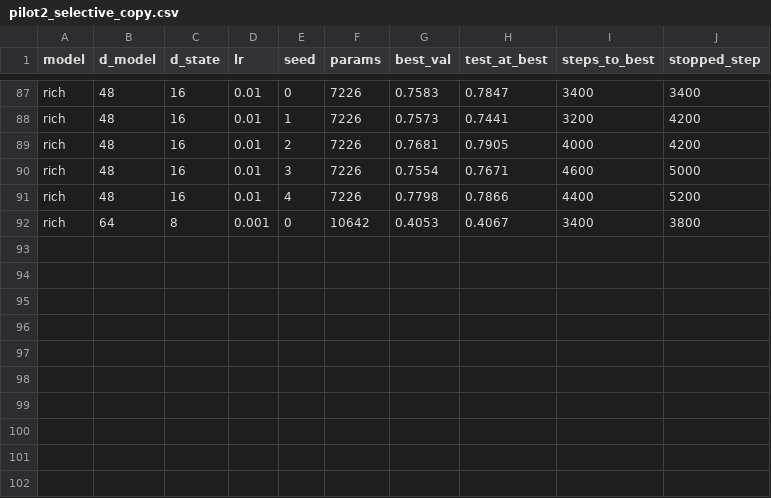
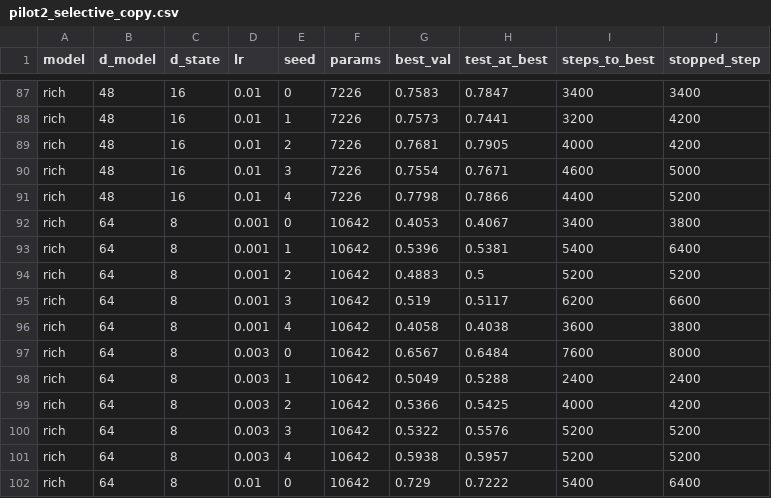
Before and after one commit to Barmagloth/RichyNeuron, a CSV file: results/pilot2_selective_copy.csv, drawn as a sheet; only a part is shown, gaps mark what is left out.

```diff
--- a/results/pilot2_selective_copy.csv
+++ b/results/pilot2_selective_copy.csv
@@ -92 +92,11 @@ rich,48,16,0.01,4,7226,0.7798,0.7866,4400,5200
 rich,64,8,0.001,0,10642,0.4053,0.4067,3400,3800
+rich,64,8,0.001,1,10642,0.5396,0.5381,5400,6400
+rich,64,8,0.001,2,10642,0.4883,0.5,5200,5200
+rich,64,8,0.001,3,10642,0.519,0.5117,6200,6600
+rich,64,8,0.001,4,10642,0.4058,0.4038,3600,3800
+rich,64,8,0.003,0,10642,0.6567,0.6484,7600,8000
+rich,64,8,0.003,1,10642,0.5049,0.5288,2400,2400
+rich,64,8,0.003,2,10642,0.5366,0.5425,4000,4200
+rich,64,8,0.003,3,10642,0.5322,0.5576,5200,5200
+rich,64,8,0.003,4,10642,0.5938,0.5957,5200,5200
+rich,64,8,0.01,0,10642,0.729,0.7222,5400,6400
```
